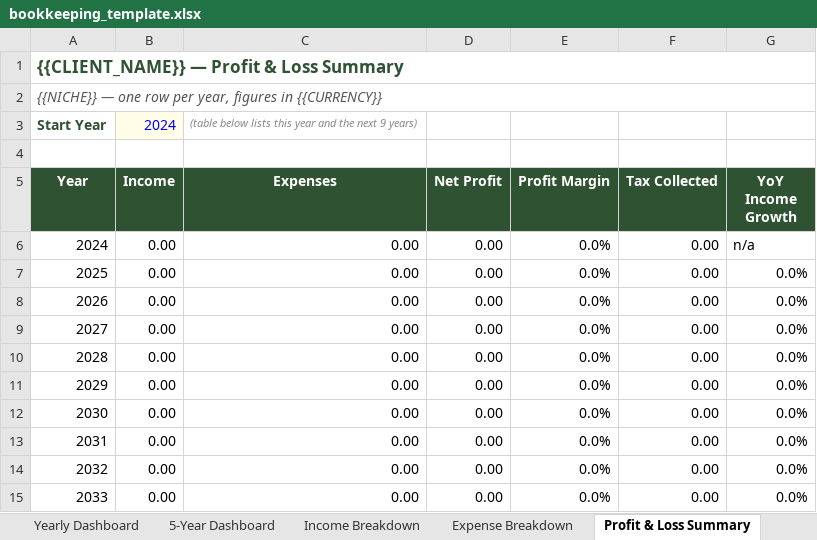
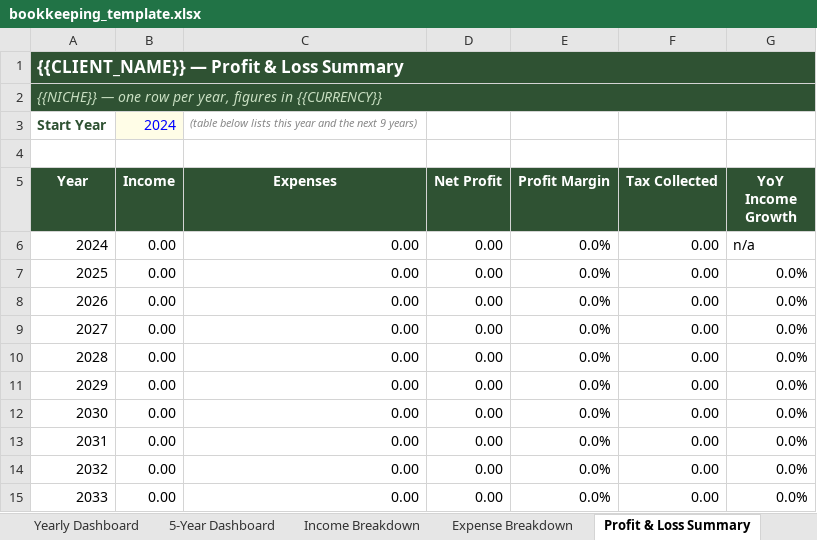
Before and after one commit to cursor86/Dashboard, an Excel workbook: bookkeeping_template.xlsx, sheet Profit & Loss Summary, drawn as a sheet; values as stored, in another font and other column widths than the file's, no borders; charts and pictures and conditional formats not drawn; the diff names each change by its address in the sheet, - before the commit and + after, or states it on an @@ line.

```diff
--- a/bookkeeping_template.xlsx (sheet Profit & Loss Summary)
+++ b/bookkeeping_template.xlsx (sheet Profit & Loss Summary)
-A1:G2 fill: none
+A1:G2 fill: #2F5233
-A1 text colour: #2F5233
+A1 text colour: #FFFFFF
-A2 text colour: #555555
+A2 text colour: #C9DFC2
```
Also changed, not shown: sheet Yearly Dashboard, sheet Quarterly Dashboard, sheet Business Health Dashboard, sheet Monthly Dashboard, sheet 5-Year Dashboard, sheet Account Balance, 3 more sheets, charts or pictures, bill_calendar_template.xlsx, gym_membership_tracker_template.xlsx, 5 other files.
